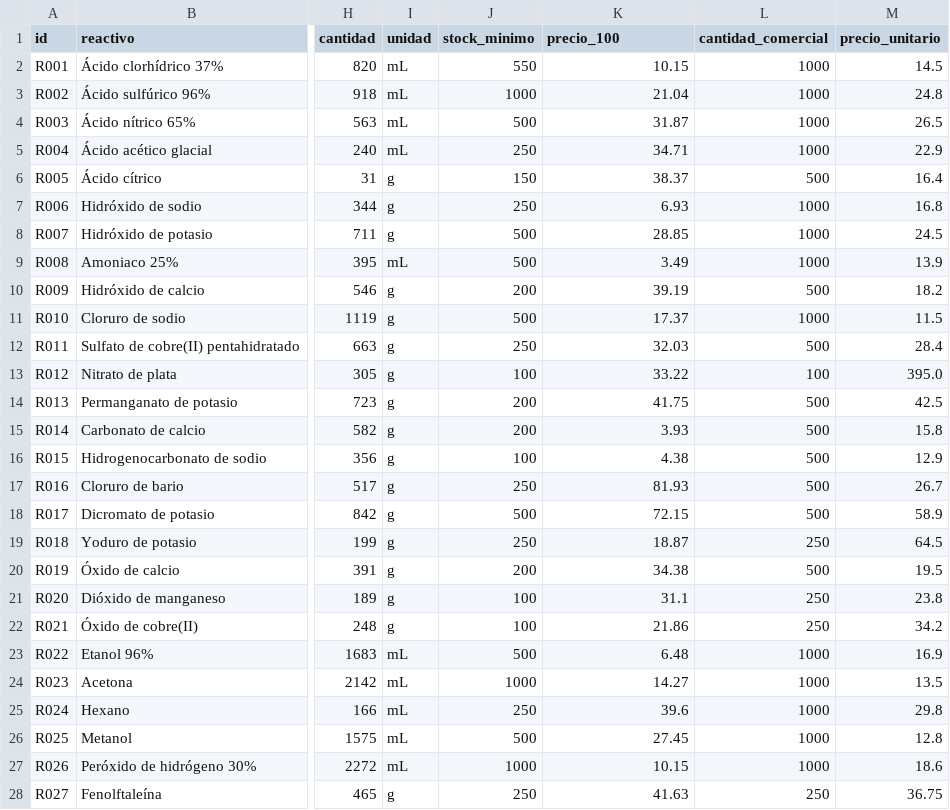
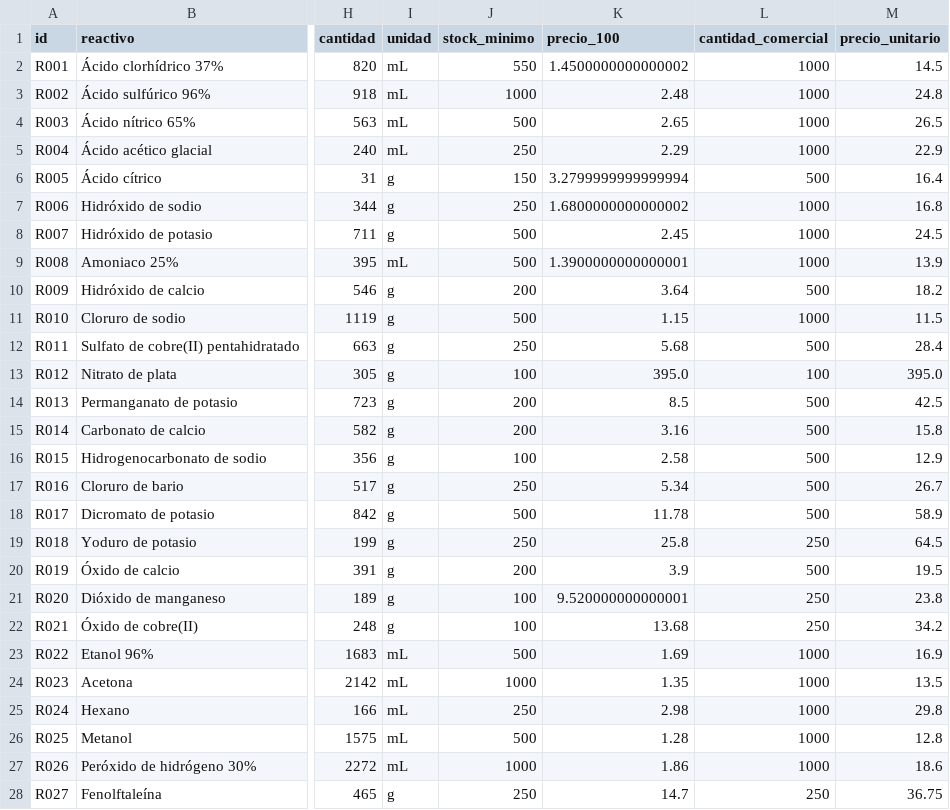
Before and after one commit to chusk2/learning_streamlit, a CSV file: reactivos_comercial.csv, drawn as a sheet; only a part is shown, gaps mark what is left out; the diff covers the shown part only; the diff names each change by its address in the sheet, - before the commit and + after, or states it on an @@ line.

```diff
--- a/reactivos_comercial.csv
+++ b/reactivos_comercial.csv
-K2 (precio_100): 10.15
+K2 (precio_100): 1.4500000000000002
-K3 (precio_100): 21.04
+K3 (precio_100): 2.48
-K4 (precio_100): 31.87
+K4 (precio_100): 2.65
-K5 (precio_100): 34.71
+K5 (precio_100): 2.29
-K6 (precio_100): 38.37
+K6 (precio_100): 3.2799999999999994
-K7 (precio_100): 6.93
+K7 (precio_100): 1.6800000000000002
-K8 (precio_100): 28.85
+K8 (precio_100): 2.45
-K9 (precio_100): 3.49
+K9 (precio_100): 1.3900000000000001
-K10 (precio_100): 39.19
+K10 (precio_100): 3.64
-K11 (precio_100): 17.37
+K11 (precio_100): 1.15
-K12 (precio_100): 32.03
+K12 (precio_100): 5.68
-K13 (precio_100): 33.22
+K13 (precio_100): 395.0
-K14 (precio_100): 41.75
+K14 (precio_100): 8.5
-K15 (precio_100): 3.93
+K15 (precio_100): 3.16
-K16 (precio_100): 4.38
+K16 (precio_100): 2.58
-K17 (precio_100): 81.93
+K17 (precio_100): 5.34
-K18 (precio_100): 72.15
+K18 (precio_100): 11.78
-K19 (precio_100): 18.87
+K19 (precio_100): 25.8
-K20 (precio_100): 34.38
+K20 (precio_100): 3.9
-K21 (precio_100): 31.1
+K21 (precio_100): 9.520000000000001
-K22 (precio_100): 21.86
+K22 (precio_100): 13.68
-K23 (precio_100): 6.48
+K23 (precio_100): 1.69
-K24 (precio_100): 14.27
+K24 (precio_100): 1.35
-K25 (precio_100): 39.6
+K25 (precio_100): 2.98
-K26 (precio_100): 27.45
+K26 (precio_100): 1.28
-K27 (precio_100): 10.15
+K27 (precio_100): 1.86
-K28 (precio_100): 41.63
+K28 (precio_100): 14.7
```
Also changed, not shown: 1 added row and 8 edited cells elsewhere in this file, 4 other files.
